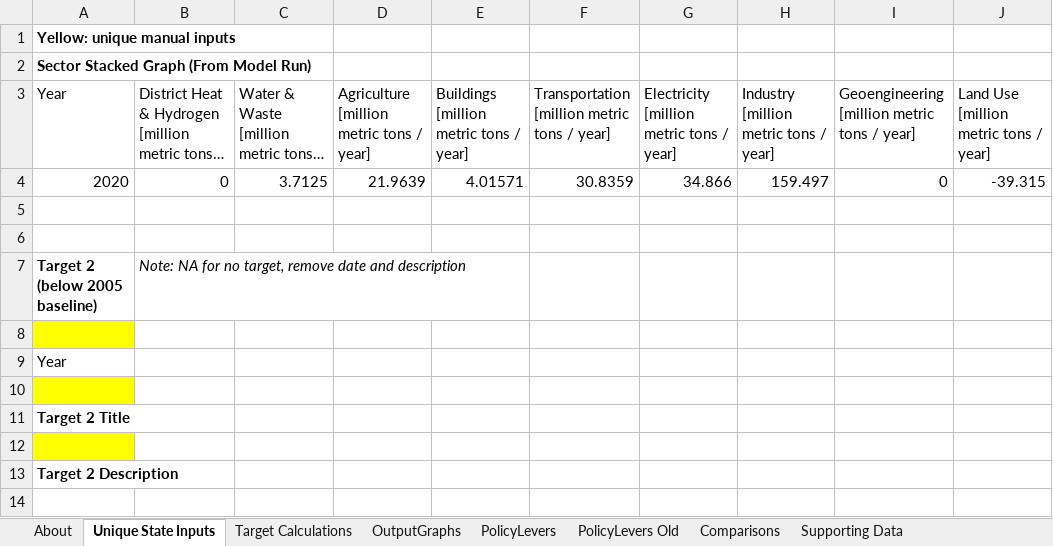
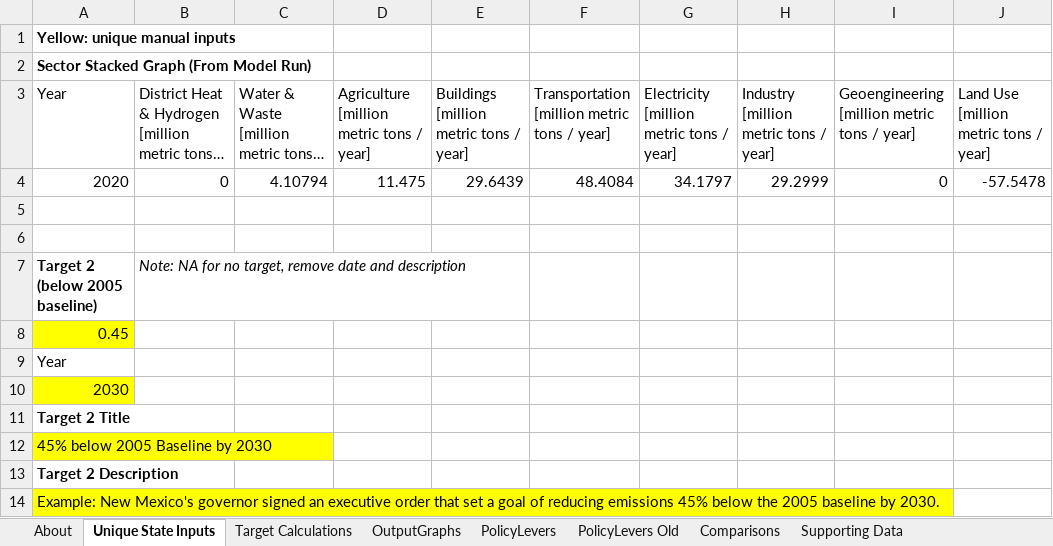
Before and after one commit to EnergyInnovation/eps-michigan, an Excel workbook: WebAppData.xlsx, sheet Unique State Inputs, drawn as a sheet; long unchanged cells end in …; values as stored, in another font and other column widths than the file's, no borders; the diff names each change by its address in the sheet, - before the commit and + after, or states it on an @@ line.

```diff
--- a/WebAppData.xlsx (sheet Unique State Inputs)
+++ b/WebAppData.xlsx (sheet Unique State Inputs)
-C4: 3.7125
+C4: 4.10794
-D4: 21.9639
+D4: 11.475
-E4: 4.01571
+E4: 29.6439
-F4: 30.8359
+F4: 48.4084
-G4: 34.866
+G4: 34.1797
-H4: 159.497
+H4: 29.2999
-J4: -39.315
+J4: -57.5478
-A8 (Year): (empty)
+A8 (Year): 0.45
-A10 (Year): (empty)
+A10 (Year): 2030
-A12 (Year): (empty)
+A12 (Year): 45% below 2005 Baseline by 2030
+row 14: Example: New Mexico's governor signed an executive order that set a goal of reducing emissions 45% below the 2005 baseline by 2030.
```
Also changed, not shown: sheet Target Calculations, sheet OutputGraphs, sheet About.
